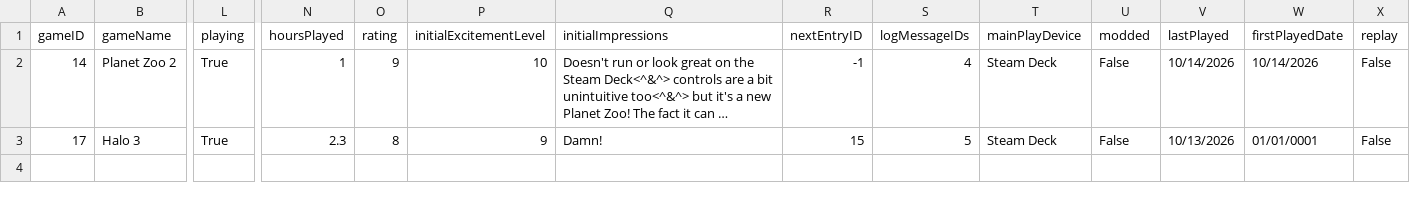
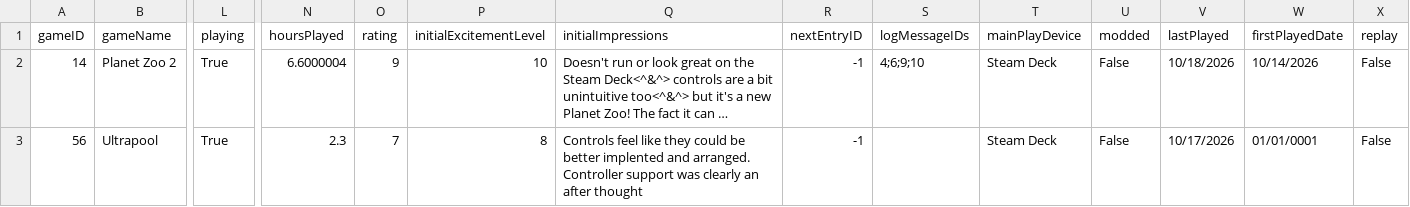
Before and after one commit to CandlelitGreg/Game_Tracker_CLI_App, a CSV file: saveFiles/currentGames_20261014120045.csv, drawn as a sheet; only a part is shown, gaps mark what is left out; long unchanged cells end in …; removed rows and columns are numbered as before the commit, all else as after; rows hold the shown columns only; the diff names each change by its address in the sheet, - before the commit and + after, or states it on an @@ line.

```diff
--- a/saveFiles/currentGames_20261014120045.csv
+++ b/saveFiles/currentGames_20261014120045.csv
-N2 (hoursPlayed): 1
+N2 (hoursPlayed): 6.6000004
-S2 (logMessageIDs): 4
+S2 (logMessageIDs): 4;6;9;10
-V2 (lastPlayed): 10/14/2026
+V2 (lastPlayed): 10/18/2026
-row 3: 17 | Halo 3 | True | 2.3 | 8 | 9 | Damn! | 15 | 5 | Steam Deck | False | 10/13/2026 | 01/01/0001 | False
+row 3: 56 | Ultrapool | True | 2.3 | 7 | 8 | Controls feel like they could be better implented and arranged. Controller support was clearly an after thought | -1 |  | Steam Deck | False | 10/17/2026 | 01/01/0001 | False
```
Also changed, not shown: saveFiles/backloggedGames_20261014120045.csv, saveFiles/completedGames_20261014120045.csv, 19 other files.
